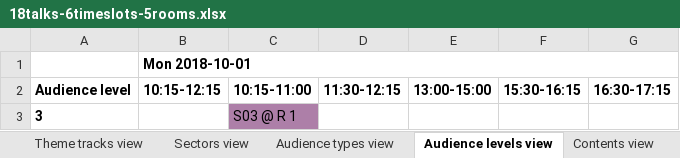
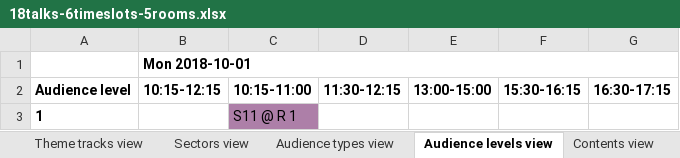
Before and after one commit to kbowers-ibm/drools, an Excel workbook: optaplanner-examples/data/conferencescheduling/unsolved/18talks-6timeslots-5rooms.xlsx, sheet Audience levels view, drawn as a sheet; values as stored, in another font and other column widths than the file's, no borders; charts and pictures not drawn; removed rows and columns are numbered as before the commit, all else as after; the diff names each change by its address in the sheet, - before the commit and + after, or states it on an @@ line.

```diff
--- a/optaplanner-examples/data/conferencescheduling/unsolved/18talks-6timeslots-5rooms.xlsx (sheet Audience levels view)
+++ b/optaplanner-examples/data/conferencescheduling/unsolved/18talks-6timeslots-5rooms.xlsx (sheet Audience levels view)
-row 3: 3 |  | S03 @ R 1
+row 3: 1 |  | S11 @ R 1
```
Also changed, not shown: sheet Talks, sheet Theme tracks view, sheet Audience types view, sheet Contents view, sheet Languages view, sheet Rooms view, 1 more sheet, charts or pictures, optaplanner-examples/data/conferencescheduling/unsolved/108talks-18timeslots-10rooms.xlsx, optaplanner-examples/data/conferencescheduling/unsolved/216talks-18timeslots-20rooms.xlsx, 5 other files.
